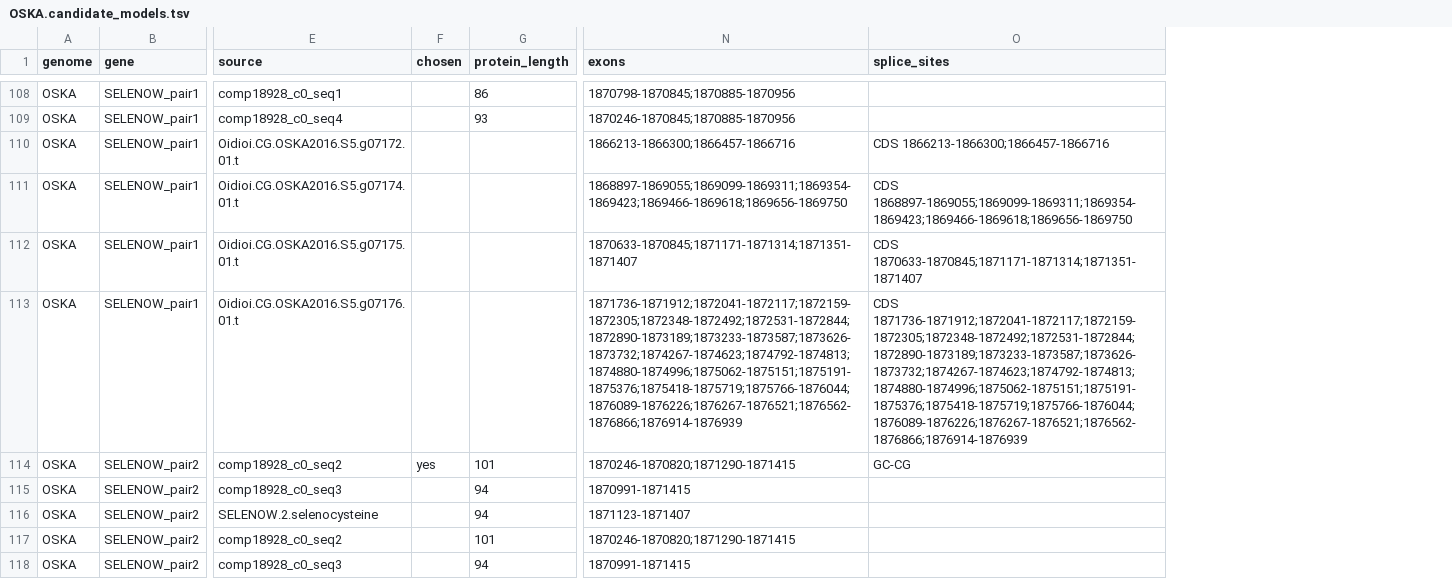
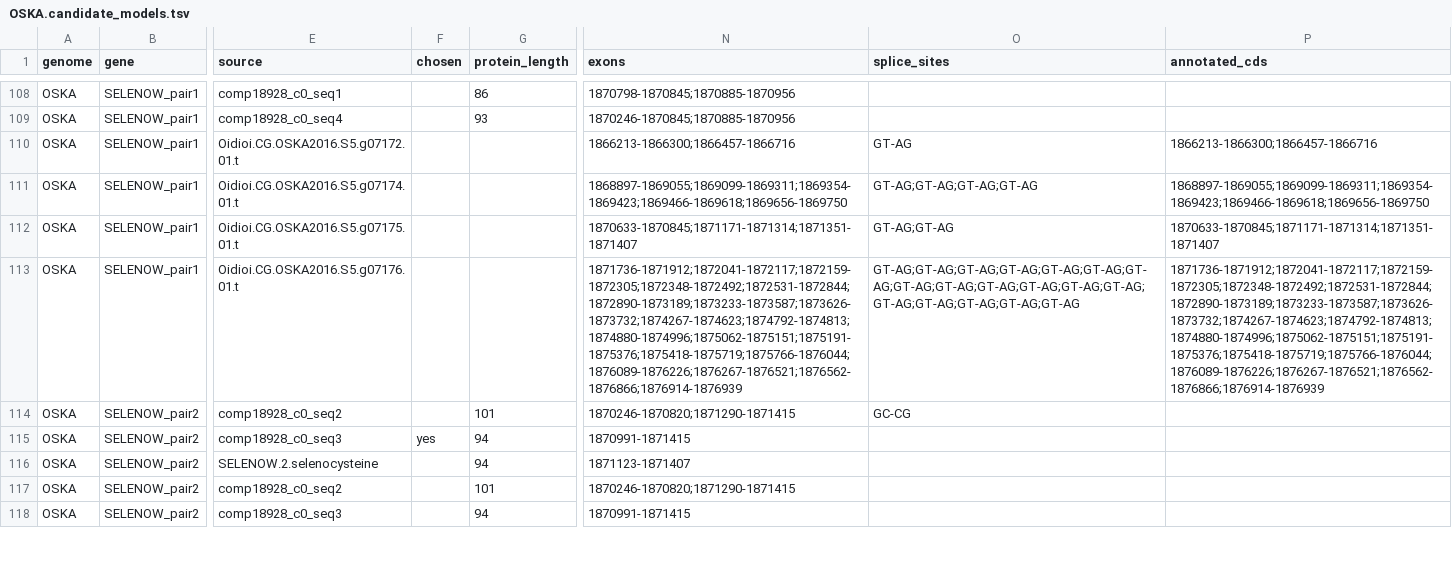
Before and after one commit to oist/LuscombeU_Oikopleura_Selenoproteins, a TSV file: curation/gold_standard/OSKA.candidate_models.tsv, drawn as a sheet; only a part is shown, gaps mark what is left out; the diff covers the shown part only; the diff names each change by its address in the sheet, - before the commit and + after, or states it on an @@ line.

```diff
--- a/curation/gold_standard/OSKA.candidate_models.tsv
+++ b/curation/gold_standard/OSKA.candidate_models.tsv
+column P (annotated_cds), rows 110-113: 1866213-1866300;1866457-1866716 | 1868897-1869055;1869099-1869311;1869354-1869423;1869466-1869618;1869656-1869750 | 1870633-1870845;1871171-1871314;1871351-1871407 | 1871736-1871912;1872041-1872117;1872159-1872305;1872348-1872492;1872531-1872844;1872890-1873189;1873233-1873587;1873626-1873732;1874267-1874623;1874792-1874813;1874880-1874996;1875062-1875151;1875191-1875376;1875418-1875719;1875766-1876044;1876089-1876226;1876267-1876521;1876562-1876866;1876914-1876939
-O110 (splice_sites): CDS 1866213-1866300;1866457-1866716
+O110 (splice_sites): GT-AG
-O111 (splice_sites): CDS 1868897-1869055;1869099-1869311;1869354-1869423;1869466-1869618;1869656-1869750
+O111 (splice_sites): GT-AG;GT-AG;GT-AG;GT-AG
-O112 (splice_sites): CDS 1870633-1870845;1871171-1871314;1871351-1871407
+O112 (splice_sites): GT-AG;GT-AG
-O113 (splice_sites): CDS 1871736-1871912;1872041-1872117;1872159-1872305;1872348-1872492;1872531-1872844;1872890-1873189;1873233-1873587;1873626-1873732;1874267-1874623;1874792-1874813;1874880-1874996;1875062-1875151;1875191-1875376;1875418-1875719;1875766-1876044;1876089-1876226;1876267-1876521;1876562-1876866;1876914-1876939
+O113 (splice_sites): GT-AG;GT-AG;GT-AG;GT-AG;GT-AG;GT-AG;GT-AG;GT-AG;GT-AG;GT-AG;GT-AG;GT-AG;GT-AG;GT-AG;GT-AG;GT-AG;GT-AG;GT-AG
-F114 (chosen): yes
+F114 (chosen): (empty)
-F115 (chosen): (empty)
+F115 (chosen): yes
```
Also changed, not shown: 58 edited cells elsewhere in this file, curation/gold_standard/OKI.candidate_models.tsv, curation/gold_standard/OdB3.candidate_models.tsv, 11 other files.
